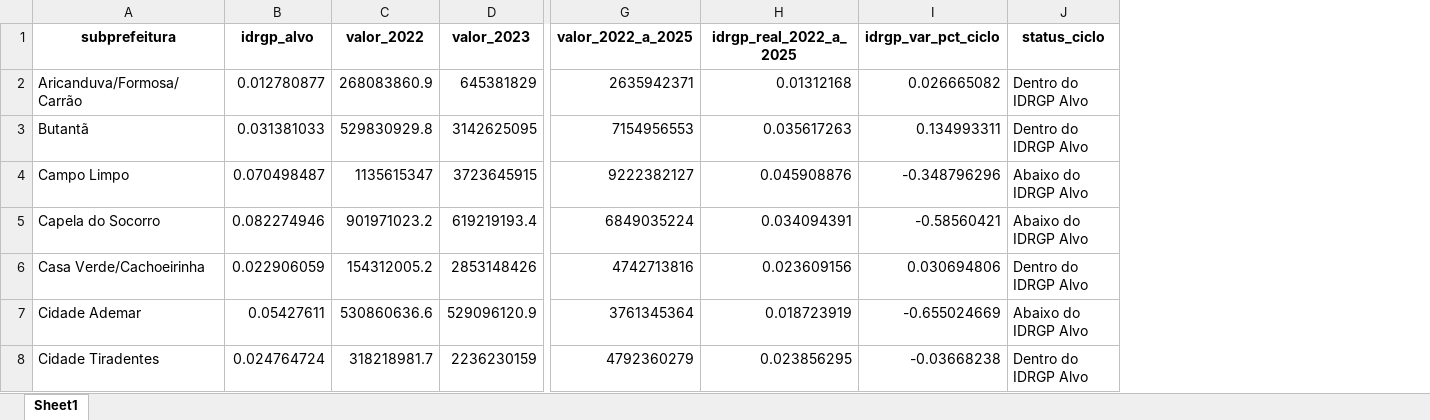
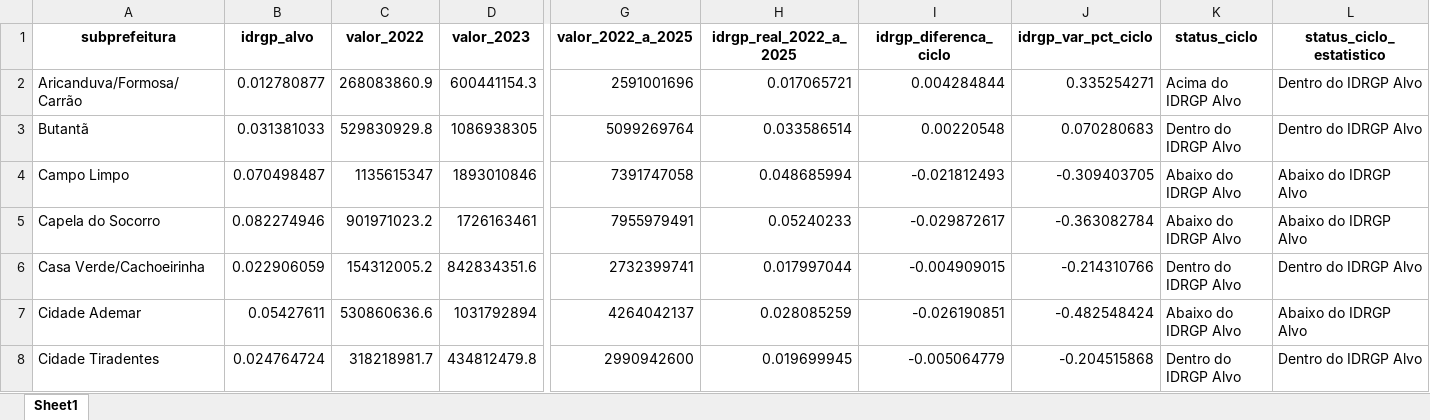
Before and after one commit to sepep-pmsp/IDRGP-2025, an Excel workbook: R Markdown/resultados/df_ciclo_2022_2025.xlsx, sheet Sheet1, drawn as a sheet; only a part is shown, gaps mark what is left out; values as stored, in another font and other column widths than the file's, no borders; addresses are those after the commit; the diff covers the shown part only; the diff names each change by its address in the sheet, - before the commit and + after, or states it on an @@ line.

```diff
--- a/R Markdown/resultados/df_ciclo_2022_2025.xlsx (sheet Sheet1)
+++ b/R Markdown/resultados/df_ciclo_2022_2025.xlsx (sheet Sheet1)
+column I (idrgp_diferenca_ciclo), rows 2-8: 0.004284844 | 0.00220548 | -0.021812493 | -0.029872617 | -0.004909015 | -0.026190851 | -0.005064779
+column L (status_ciclo_estatistico), rows 2-8: Dentro do IDRGP Alvo | Dentro do IDRGP Alvo | Abaixo do IDRGP Alvo | Abaixo do IDRGP Alvo | Dentro do IDRGP Alvo | Abaixo do IDRGP Alvo | Dentro do IDRGP Alvo
-D2 (valor_2023): 645381829
+D2 (valor_2023): 600441154.3
-G2 (valor_2022_a_2025): 2635942371
+G2 (valor_2022_a_2025): 2591001696
-H2 (idrgp_real_2022_a_2025): 0.01312168
+H2 (idrgp_real_2022_a_2025): 0.017065721
-J2 (idrgp_var_pct_ciclo): 0.026665082
+J2 (idrgp_var_pct_ciclo): 0.335254271
-K2 (status_ciclo): Dentro do IDRGP Alvo
+K2 (status_ciclo): Acima do IDRGP Alvo
-D3 (valor_2023): 3142625095
+D3 (valor_2023): 1086938305
-G3 (valor_2022_a_2025): 7154956553
+G3 (valor_2022_a_2025): 5099269764
-H3 (idrgp_real_2022_a_2025): 0.035617263
+H3 (idrgp_real_2022_a_2025): 0.033586514
-J3 (idrgp_var_pct_ciclo): 0.134993311
+J3 (idrgp_var_pct_ciclo): 0.070280683
-D4 (valor_2023): 3723645915
+D4 (valor_2023): 1893010846
-G4 (valor_2022_a_2025): 9222382127
+G4 (valor_2022_a_2025): 7391747058
-H4 (idrgp_real_2022_a_2025): 0.045908876
+H4 (idrgp_real_2022_a_2025): 0.048685994
-J4 (idrgp_var_pct_ciclo): -0.348796296
+J4 (idrgp_var_pct_ciclo): -0.309403705
-D5 (valor_2023): 619219193.4
+D5 (valor_2023): 1726163461
-G5 (valor_2022_a_2025): 6849035224
+G5 (valor_2022_a_2025): 7955979491
-H5 (idrgp_real_2022_a_2025): 0.034094391
+H5 (idrgp_real_2022_a_2025): 0.05240233
-J5 (idrgp_var_pct_ciclo): -0.58560421
+J5 (idrgp_var_pct_ciclo): -0.363082784
-D6 (valor_2023): 2853148426
+D6 (valor_2023): 842834351.6
-G6 (valor_2022_a_2025): 4742713816
+G6 (valor_2022_a_2025): 2732399741
-H6 (idrgp_real_2022_a_2025): 0.023609156
+H6 (idrgp_real_2022_a_2025): 0.017997044
-J6 (idrgp_var_pct_ciclo): 0.030694806
+J6 (idrgp_var_pct_ciclo): -0.214310766
-D7 (valor_2023): 529096120.9
+D7 (valor_2023): 1031792894
-G7 (valor_2022_a_2025): 3761345364
+G7 (valor_2022_a_2025): 4264042137
-H7 (idrgp_real_2022_a_2025): 0.018723919
+H7 (idrgp_real_2022_a_2025): 0.028085259
-J7 (idrgp_var_pct_ciclo): -0.655024669
+J7 (idrgp_var_pct_ciclo): -0.482548424
-D8 (valor_2023): 2236230159
+D8 (valor_2023): 434812479.8
-G8 (valor_2022_a_2025): 4792360279
+G8 (valor_2022_a_2025): 2990942600
-H8 (idrgp_real_2022_a_2025): 0.023856295
+H8 (idrgp_real_2022_a_2025): 0.019699945
-J8 (idrgp_var_pct_ciclo): -0.03668238
+J8 (idrgp_var_pct_ciclo): -0.204515868
```
Also changed, not shown: 106 edited cells elsewhere in this sheet, R Markdown/resultados/df_anexo_2025.xlsx, R Markdown/resultados/df_integrado_2025.xlsx, 8 other files.
